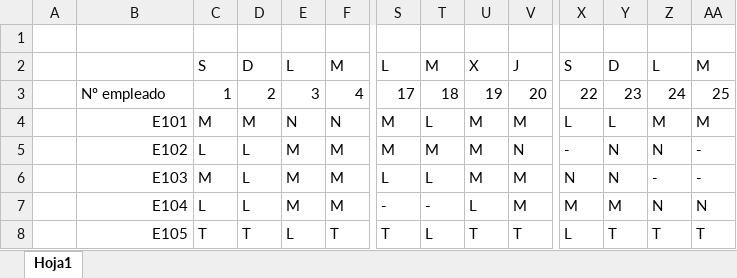
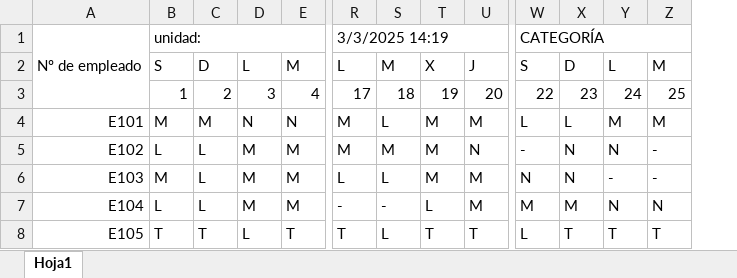
Before and after one commit to nekamunoz/2025-HOSPITAL, an Excel workbook: prueba5enf.xlsx, sheet Hoja1, drawn as a sheet; only a part is shown, gaps mark what is left out; values as stored, in another font and other column widths than the file's, no cell formats; removed rows and columns are numbered as before the commit, all else as after; rows hold the shown columns only; the diff covers the shown part only; the diff names each change by its address in the sheet, - before the commit and + after, or states it on an @@ line.

Commit message:
updated excel

```diff
--- a/prueba5enf.xlsx (sheet Hoja1)
+++ b/prueba5enf.xlsx (sheet Hoja1)
-column A, empty
-row 1: (empty)
+row 1: Nº de empleado | unidad: |  |  |  | 3/3/2025 14:19 |  |  |  | CATEGORÍA
+A1:A3 merged
+B1:E1 merged
+R1:V1 merged
+W1:Z1 merged
-A3: Nº empleado
+A3: (empty)
```
Also changed, not shown: merged cells elsewhere in this sheet, cell formats.
